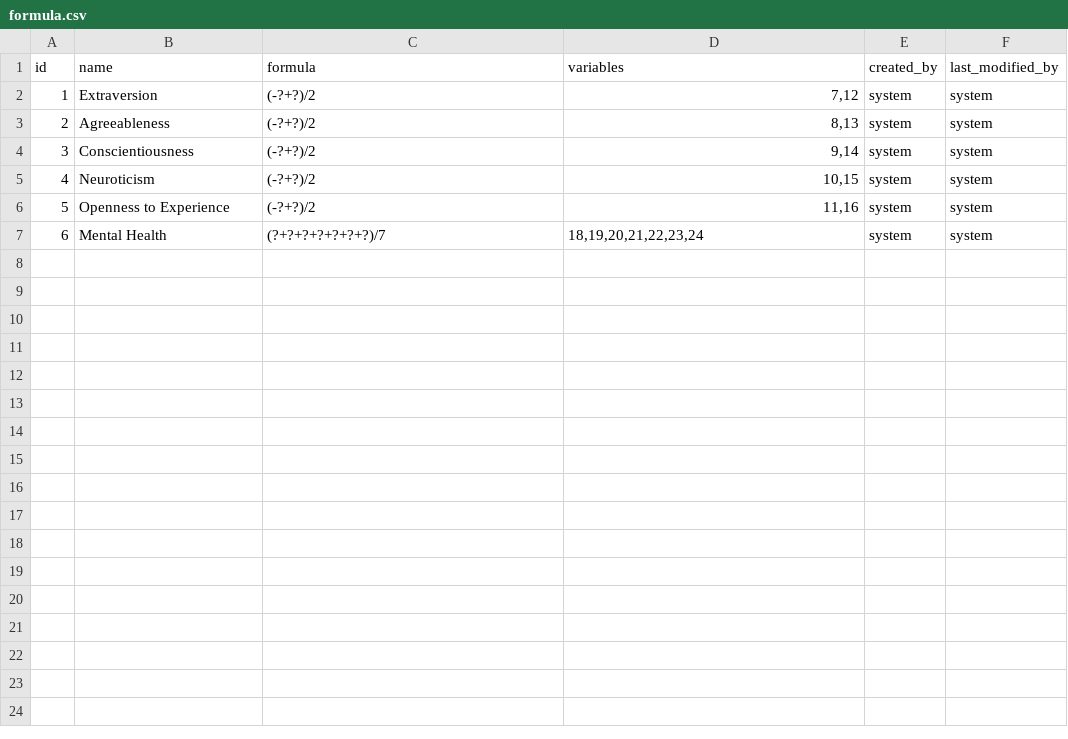
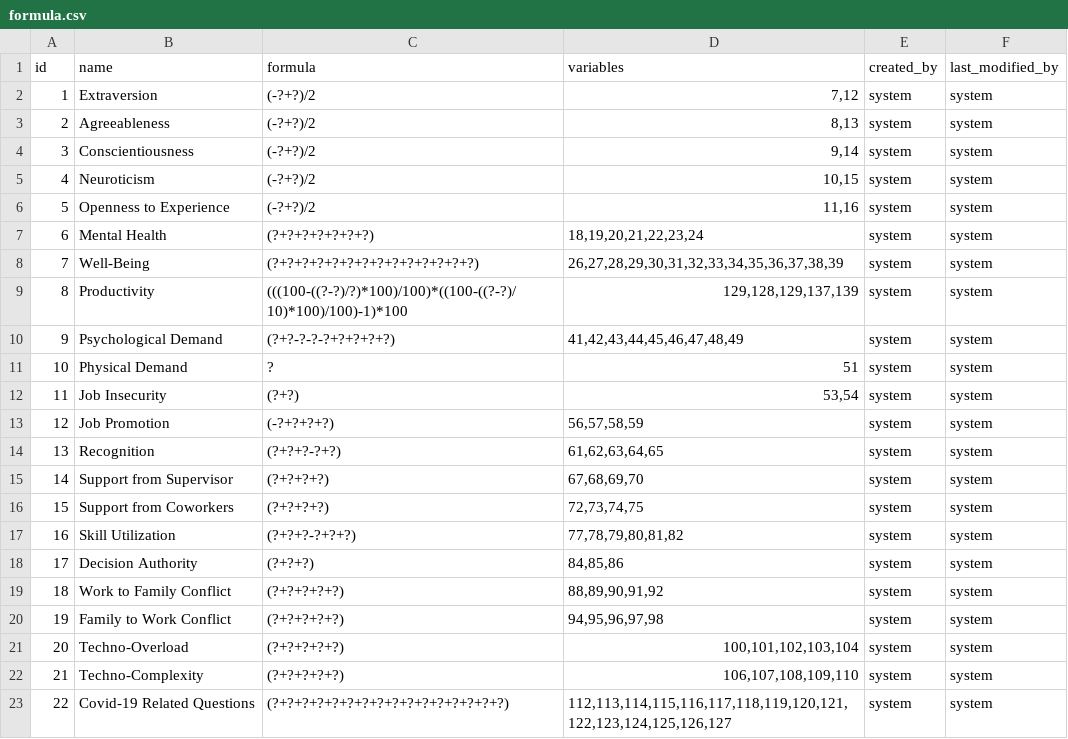
Before and after one commit to yetsen/mental-health-app, a CSV file: src/main/resources/config/liquibase/data/formula.csv, drawn as a sheet.

Commit message:
formulas are added

```diff
--- a/src/main/resources/config/liquibase/data/formula.csv
+++ b/src/main/resources/config/liquibase/data/formula.csv
@@ -6,2 +6,18 @@ id;name;formula;variables;created_by;last_modified_by
 5;Openness to Experience;(-?+?)/2;11,16;system;system
-6;Mental Health;(?+?+?+?+?+?+?)/7;18,19,20,21,22,23,24;system;system
+6;Mental Health;(?+?+?+?+?+?+?);18,19,20,21,22,23,24;system;system
+7;Well-Being;(?+?+?+?+?+?+?+?+?+?+?+?+?+?);26,27,28,29,30,31,32,33,34,35,36,37,38,39;system;system
+8;Productivity;(((100-((?-?)/?)*100)/100)*((100-((?-?)/10)*100)/100)-1)*100;129,128,129,137,139;system;system
+9;Psychological Demand;(?+?-?-?-?+?+?+?+?);41,42,43,44,45,46,47,48,49;system;system
+10;Physical Demand;?;51;system;system
+11;Job Insecurity;(?+?);53,54;system;system
+12;Job Promotion;(-?+?+?+?);56,57,58,59;system;system
+13;Recognition;(?+?+?-?+?);61,62,63,64,65;system;system
+14;Support from Supervisor;(?+?+?+?);67,68,69,70;system;system
+15;Support from Coworkers;(?+?+?+?);72,73,74,75;system;system
+16;Skill Utilization;(?+?+?-?+?+?);77,78,79,80,81,82;system;system
+17;Decision Authority;(?+?+?);84,85,86;system;system
+18;Work to Family Conflict;(?+?+?+?+?);88,89,90,91,92;system;system
+19;Family to Work Conflict;(?+?+?+?+?);94,95,96,97,98;system;system
+20;Techno-Overload;(?+?+?+?+?);100,101,102,103,104;system;system
+21;Techno-Complexity;(?+?+?+?+?);106,107,108,109,110;system;system
+22;Covid-19 Related Questions;(?+?+?+?+?+?+?+?+?+?+?+?+?+?+?+?);112,113,114,115,116,117,118,119,120,121,122,123,124,125,126,127;system;system
```
Also changed, not shown: src/main/resources/config/liquibase/data/choice.csv, src/main/resources/config/liquibase/data/question_choices.csv.
